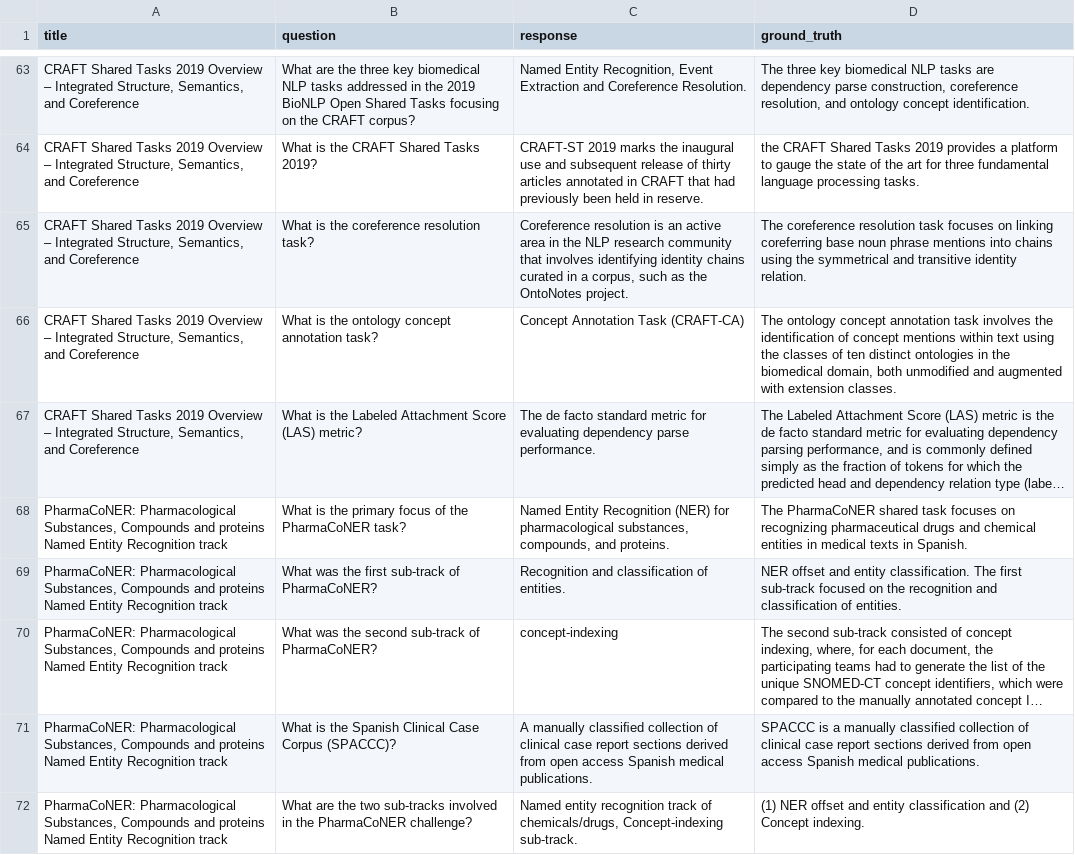
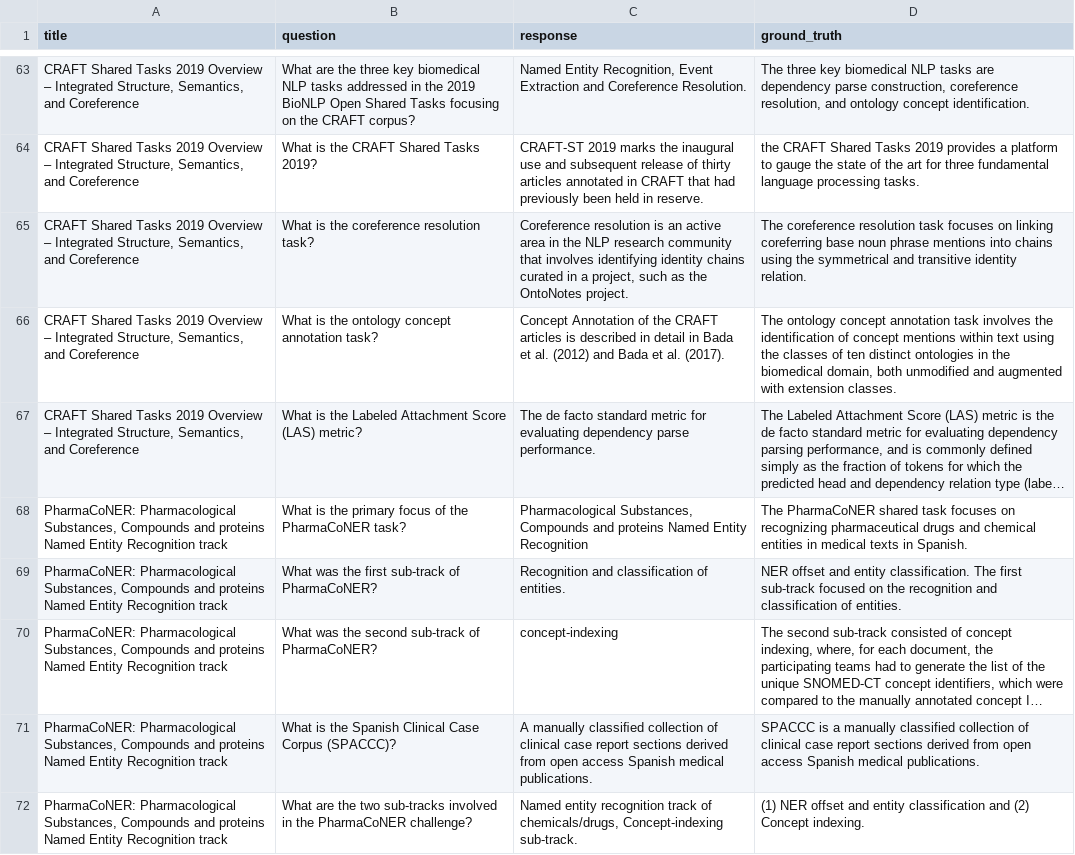
Before and after one commit to amal-gader/KG-QA, a CSV file: results/llama_orkg_rag_responses.csv, drawn as a sheet; only a part is shown, gaps mark what is left out; long unchanged cells end in …; the diff covers the shown part only; the diff names each change by its address in the sheet, - before the commit and + after, or states it on an @@ line.

```diff
--- a/results/llama_orkg_rag_responses.csv
+++ b/results/llama_orkg_rag_responses.csv
-C65 (response): …in a corpus, such as…
+C65 (response): …in a project, such as…
-C66 (response): Concept Annotation Task (CRAFT-CA)
+C66 (response): Concept Annotation of the CRAFT articles is described in detail in Bada et al. (2012) and Bada et al. (2017).
-C68 (response): Named Entity Recognition (NER) for pharmacological substances, compounds, and proteins.
+C68 (response): Pharmacological Substances, Compounds and proteins Named Entity Recognition
```
Also changed, not shown: 89 edited cells elsewhere in this file, 31 other files.
